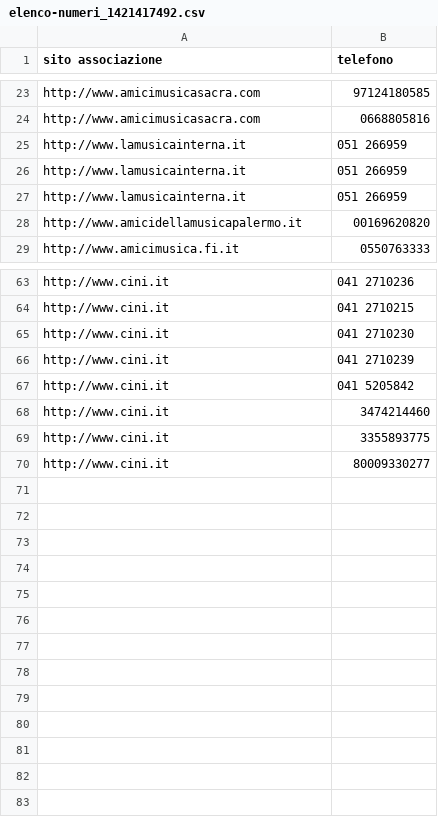
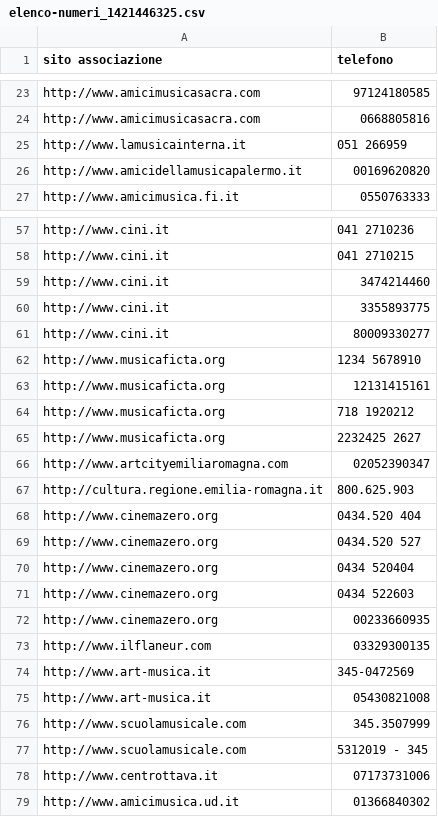
Before and after one commit to franka92/No-Profit-Web-Scraper, a CSV file: data/esecuzione_1421446325/elenco-numeri_1421446325.csv (was data/esecuzione_1421417492/elenco-numeri_1421417492.csv), drawn as a sheet; only a part is shown, gaps mark what is left out; removed rows and columns are numbered as before the commit, all else as after; the diff covers the shown part only; the diff names each change by its address in the sheet, - before the commit and + after, or states it on an @@ line.

```diff
--- a/data/esecuzione_1421417492/elenco-numeri_1421417492.csv
+++ b/data/esecuzione_1421446325/elenco-numeri_1421446325.csv
-row 25: http://www.lamusicainterna.it | 051 266959
-row 26: http://www.lamusicainterna.it | 051 266959
-row 65: http://www.cini.it | 041 2710230
-row 66: http://www.cini.it | 041 2710239
-row 67: http://www.cini.it | 041 5205842
+row 62: http://www.musicaficta.org | 1234 5678910
+row 63: http://www.musicaficta.org | 12131415161
+row 64: http://www.musicaficta.org | 718 1920212
+row 65: http://www.musicaficta.org | 2232425 2627
+row 66: http://www.artcityemiliaromagna.com | 02052390347
+row 67: http://cultura.regione.emilia-romagna.it | 800.625.903
+row 68: http://www.cinemazero.org | 0434.520 404
+row 69: http://www.cinemazero.org | 0434.520 527
+row 70: http://www.cinemazero.org | 0434 520404
+row 71: http://www.cinemazero.org | 0434 522603
+row 72: http://www.cinemazero.org | 00233660935
+row 73: http://www.ilflaneur.com | 03329300135
+row 74: http://www.art-musica.it | 345-0472569
+row 75: http://www.art-musica.it | 05430821008
+row 76: http://www.scuolamusicale.com | 345.3507999
+row 77: http://www.scuolamusicale.com | 5312019 - 345
+row 78: http://www.centrottava.it | 07173731006
+row 79: http://www.amicimusica.ud.it | 01366840302
```
Also changed, not shown: 4 removed rows elsewhere in this file, data/esecuzione_1421446325/elenco-email_1421446325.csv, src/elenco.csv, 20 other files.
